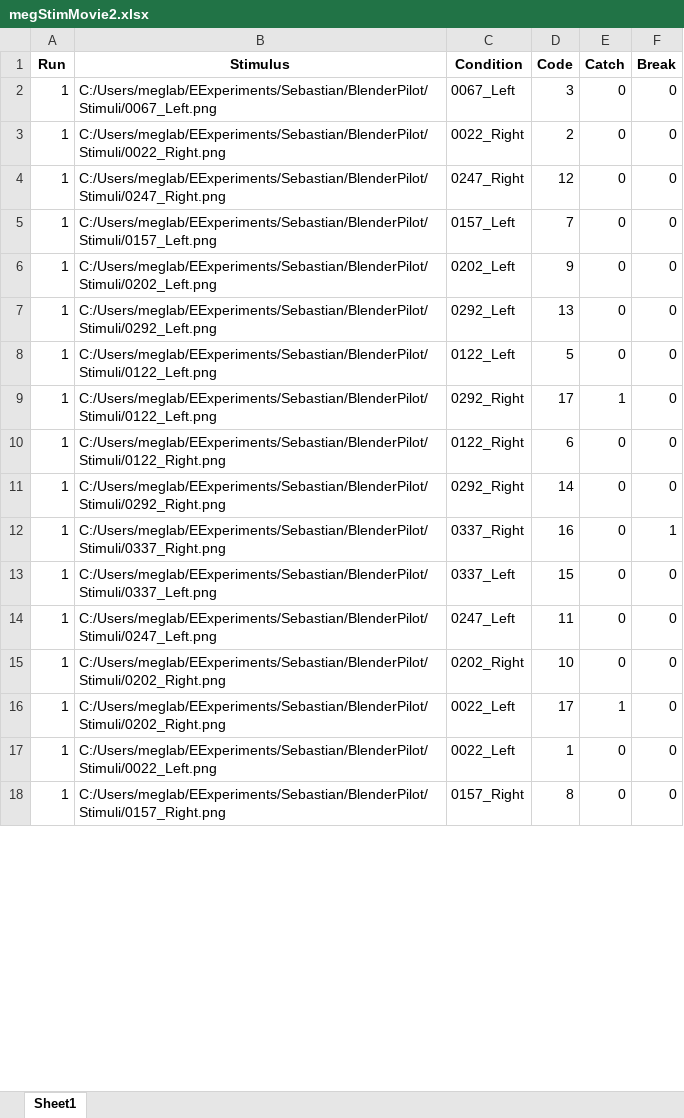
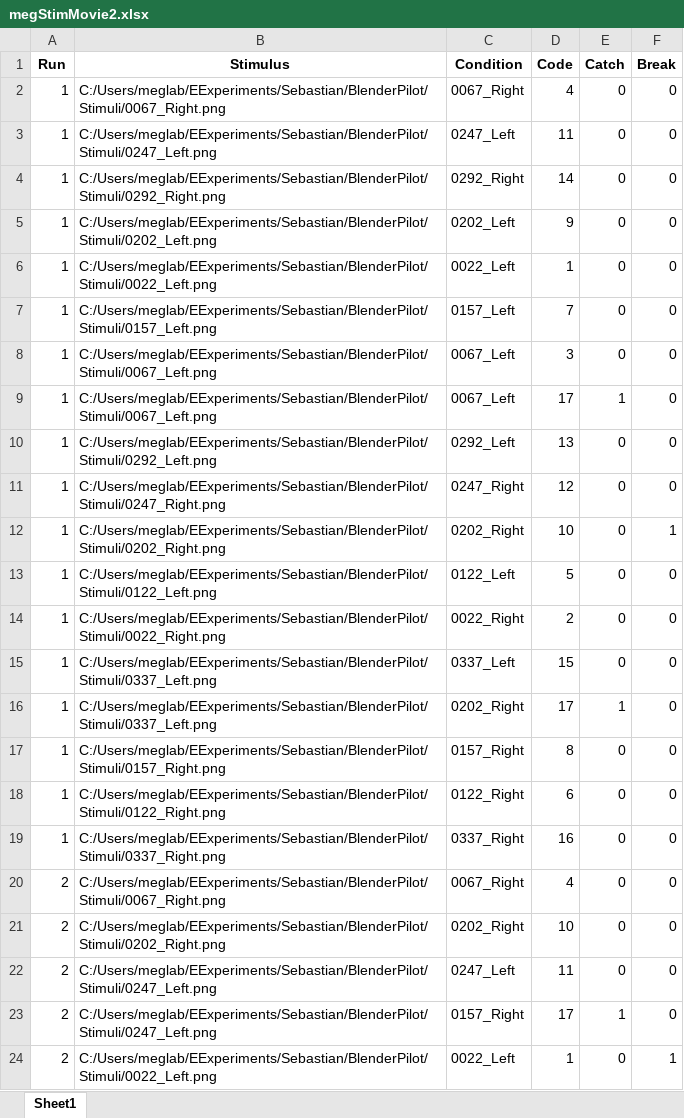
Before and after one commit to sebmonte/Orientation-Imagery, an Excel workbook: pilot2/megStimMovie2.xlsx, sheet Sheet1, drawn as a sheet; only a part is shown; values as stored, in another font and other column widths than the file's, no borders; addresses are those after the commit; the diff covers the shown part only; the diff names each change by its address in the sheet, - before the commit and + after, or states it on an @@ line.

```diff
--- a/pilot2/megStimMovie2.xlsx (sheet Sheet1)
+++ b/pilot2/megStimMovie2.xlsx (sheet Sheet1)
@@ row 19 moved to row 2: 1 @@
@@ row 14 moved to row 3: 1 @@
@@ row 11 moved to row 4: 1 @@
@@ row 6 moved to row 5: 1 @@
+row 6: 1 | C:/Users/meglab/EExperiments/Sebastian/BlenderPilot/Stimuli/0022_Left.png | 0022_Left | 1 | 0 | 0
@@ row 5 moved to row 7: 1 @@
+row 9: 1 | C:/Users/meglab/EExperiments/Sebastian/BlenderPilot/Stimuli/0067_Left.png | 0067_Left | 17 | 1 | 0
@@ row 7 moved to row 10: 1 @@
@@ row 4 moved to row 11: 1 @@
+row 12: 1 | C:/Users/meglab/EExperiments/Sebastian/BlenderPilot/Stimuli/0202_Right.png | 0202_Right | 10 | 0 | 1
@@ row 8 moved to row 13: 1 @@
@@ row 13 moved to row 15: 1 @@
-B16 (Stimulus): C:/Users/meglab/EExperiments/Sebastian/BlenderPilot/Stimuli/0122_Left.png
+B16 (Stimulus): C:/Users/meglab/EExperiments/Sebastian/BlenderPilot/Stimuli/0337_Left.png
-C16 (Condition): 0292_Right
+C16 (Condition): 0202_Right
@@ row 18 moved to row 17: 1 @@
-F19 (Break): 1
+F19 (Break): 0
@@ row 32 moved to row 20: 2 @@
-A21 (Run): 1
+A21 (Run): 2
+row 22: 2 | C:/Users/meglab/EExperiments/Sebastian/BlenderPilot/Stimuli/0247_Left.png | 0247_Left | 11 | 0 | 0
-A23:A24 (Run): 1
+A23:A24 (Run): 2
-B23 (Stimulus): C:/Users/meglab/EExperiments/Sebastian/BlenderPilot/Stimuli/0202_Right.png
+B23 (Stimulus): C:/Users/meglab/EExperiments/Sebastian/BlenderPilot/Stimuli/0247_Left.png
-C23 (Condition): 0022_Left
+C23 (Condition): 0157_Right
-F24 (Break): 0
+F24 (Break): 1
```
Also changed, not shown: 15 added rows, 91 removed rows, 44 moved rows and 46 edited cells elsewhere in this sheet, pilot2/megStimMovie1.xlsx, pilot2/megStimMovie3.xlsx, 5 other files.
